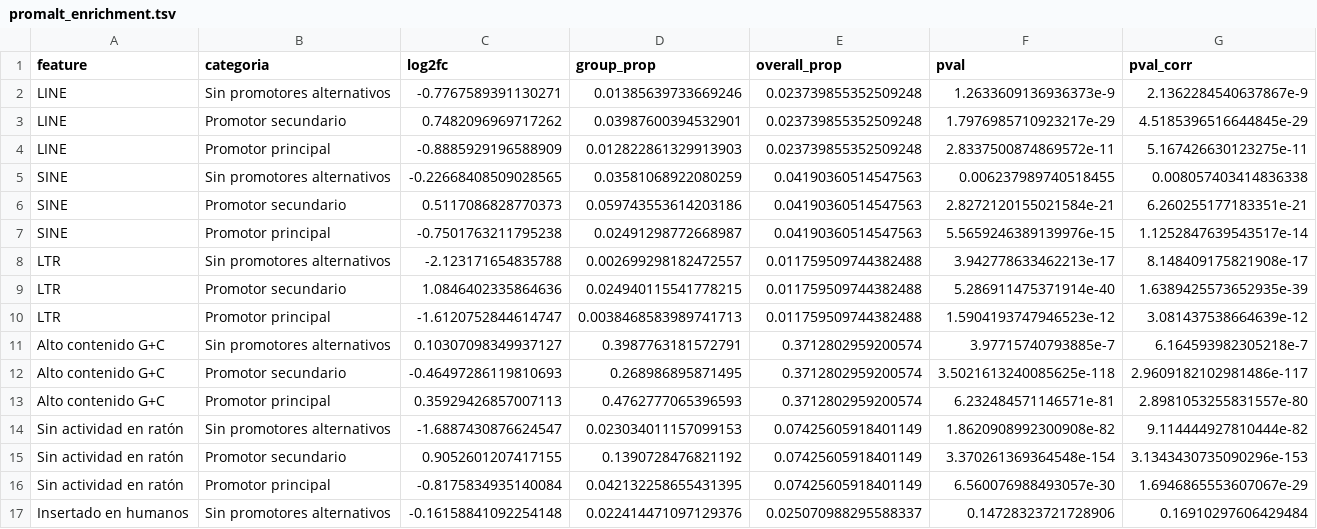
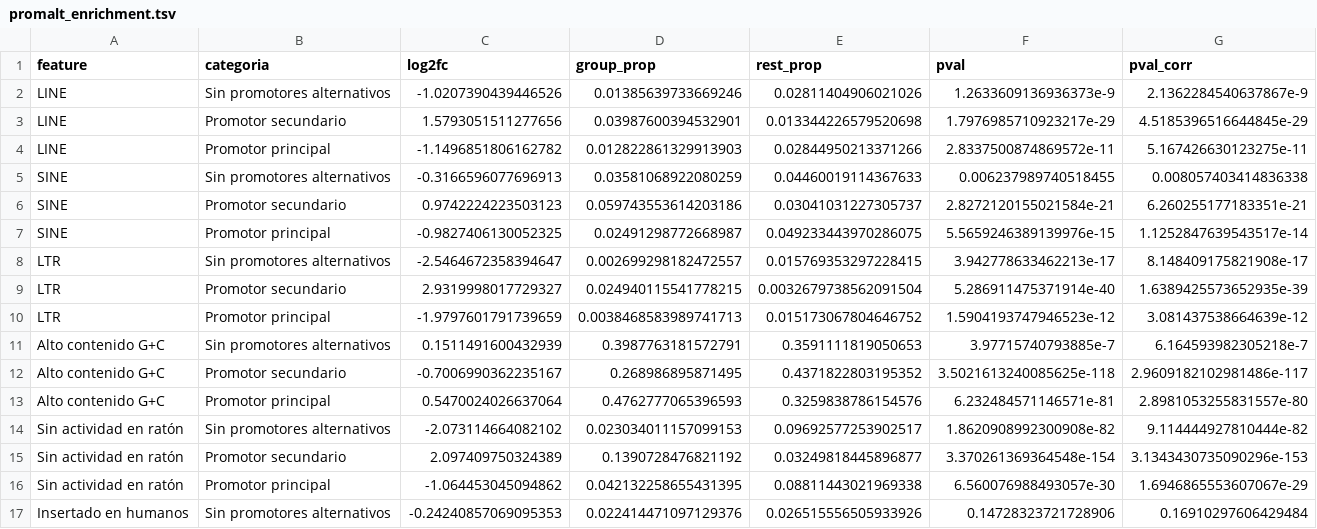
Before and after one commit to martin-iungman/TesisDoc, a TSV file: figures/R5.7_promalt_enriquecimiento/promalt_enrichment.tsv, drawn as a sheet; only a part is shown; the diff covers the shown part only.

Commit message:
R5.7: use group-vs-rest baseline for log2fc, matching the Fisher test
overall_prop previously pooled all 3 categories together, so a large
group's own high rate inflated the baseline it was compared against,
diluting its apparent enrichment - and made the log2fc and Fisher test
measure different contrasts (group vs. pool vs. group vs. rest).
Switched to rest_prop (the other two categories only), consistent with
the Fisher table. Effect sizes came out larger as expected (log2fc
range roughly doubled, from ~±1 to ~±2).

```diff
--- a/figures/R5.7_promalt_enriquecimiento/promalt_enrichment.tsv
+++ b/figures/R5.7_promalt_enriquecimiento/promalt_enrichment.tsv
@@ -1,17 +1,17 @@
-feature	categoria	log2fc	group_prop	overall_prop	pval	pval_corr
-LINE	Sin promotores alternativos	-0.7767589391130271	0.01385639733669246	0.023739855352509248	1.2633609136936373e-9	2.1362284540637867e-9
-LINE	Promotor secundario	0.7482096969717262	0.03987600394532901	0.023739855352509248	1.7976985710923217e-29	4.5185396516644845e-29
-LINE	Promotor principal	-0.8885929196588909	0.012822861329913903	0.023739855352509248	2.8337500874869572e-11	5.167426630123275e-11
-SINE	Sin promotores alternativos	-0.22668408509028565	0.03581068922080259	0.04190360514547563	0.006237989740518455	0.008057403414836338
-SINE	Promotor secundario	0.5117086828770373	0.059743553614203186	0.04190360514547563	2.8272120155021584e-21	6.260255177183351e-21
-SINE	Promotor principal	-0.7501763211795238	0.02491298772668987	0.04190360514547563	5.5659246389139976e-15	1.1252847639543517e-14
-LTR	Sin promotores alternativos	-2.123171654835788	0.002699298182472557	0.011759509744382488	3.942778633462213e-17	8.148409175821908e-17
-LTR	Promotor secundario	1.0846402335864636	0.024940115541778215	0.011759509744382488	5.286911475371914e-40	1.6389425573652935e-39
-LTR	Promotor principal	-1.6120752844614747	0.0038468583989741713	0.011759509744382488	1.5904193747946523e-12	3.081437538664639e-12
-Alto contenido G+C	Sin promotores alternativos	0.10307098349937127	0.3987763181572791	0.3712802959200574	3.97715740793885e-7	6.164593982305218e-7
-Alto contenido G+C	Promotor secundario	-0.46497286119810693	0.268986895871495	0.3712802959200574	3.5021613240085625e-118	2.9609182102981486e-117
-Alto contenido G+C	Promotor principal	0.35929426857007113	0.4762777065396593	0.3712802959200574	6.232484571146571e-81	2.8981053255831557e-80
-Sin actividad en ratón	Sin promotores alternativos	-1.6887430876624547	0.023034011157099153	0.07425605918401149	1.8620908992300908e-82	9.114444927810444e-82
-Sin actividad en ratón	Promotor secundario	0.9052601207417155	0.1390728476821192	0.07425605918401149	3.370261369364548e-154	3.1343430735090296e-153
-Sin actividad en ratón	Promotor principal	-0.8175834935140084	0.042132258655431395	0.07425605918401149	6.560076988493057e-30	1.6946865553607067e-29
-Insertado en humanos	Sin promotores alternativos	-0.16158841092254148	0.022414471097129376	0.025070988295588337	0.14728323721728906	0.16910297606429484
+feature	categoria	log2fc	group_prop	rest_prop	pval	pval_corr
+LINE	Sin promotores alternativos	-1.0207390439446526	0.01385639733669246	0.02811404906021026	1.2633609136936373e-9	2.1362284540637867e-9
+LINE	Promotor secundario	1.5793051511277656	0.03987600394532901	0.013344226579520698	1.7976985710923217e-29	4.5185396516644845e-29
+LINE	Promotor principal	-1.1496851806162782	0.012822861329913903	0.02844950213371266	2.8337500874869572e-11	5.167426630123275e-11
+SINE	Sin promotores alternativos	-0.3166596077696913	0.03581068922080259	0.04460019114367633	0.006237989740518455	0.008057403414836338
+SINE	Promotor secundario	0.9742224223503123	0.059743553614203186	0.03041031227305737	2.8272120155021584e-21	6.260255177183351e-21
+SINE	Promotor principal	-0.9827406130052325	0.02491298772668987	0.049233443970286075	5.5659246389139976e-15	1.1252847639543517e-14
+LTR	Sin promotores alternativos	-2.5464672358394647	0.002699298182472557	0.015769353297228415	3.942778633462213e-17	8.148409175821908e-17
+LTR	Promotor secundario	2.9319998017729327	0.024940115541778215	0.0032679738562091504	5.286911475371914e-40	1.6389425573652935e-39
+LTR	Promotor principal	-1.9797601791739659	0.0038468583989741713	0.015173067804646752	1.5904193747946523e-12	3.081437538664639e-12
+Alto contenido G+C	Sin promotores alternativos	0.1511491600432939	0.3987763181572791	0.3591111819050653	3.97715740793885e-7	6.164593982305218e-7
+Alto contenido G+C	Promotor secundario	-0.7006990362235167	0.268986895871495	0.4371822803195352	3.5021613240085625e-118	2.9609182102981486e-117
+Alto contenido G+C	Promotor principal	0.5470024026637064	0.4762777065396593	0.3259838786154576	6.232484571146571e-81	2.8981053255831557e-80
+Sin actividad en ratón	Sin promotores alternativos	-2.073114664082102	0.023034011157099153	0.09692577253902517	1.8620908992300908e-82	9.114444927810444e-82
+Sin actividad en ratón	Promotor secundario	2.097409750324389	0.1390728476821192	0.03249818445896877	3.370261369364548e-154	3.1343430735090296e-153
+Sin actividad en ratón	Promotor principal	-1.064453045094862	0.042132258655431395	0.08811443021969338	6.560076988493057e-30	1.6946865553607067e-29
+Insertado en humanos	Sin promotores alternativos	-0.24240857069095353	0.022414471097129376	0.026515556505933926	0.14728323721728906	0.16910297606429484
```
Also changed, not shown: 154 edited cells elsewhere in this file, 2 other files.
